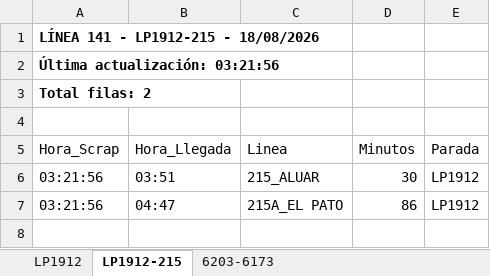
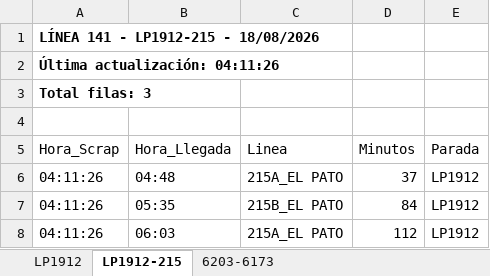
Before and after one commit to palomac00/recolector-cuadradoapp, an Excel workbook: data/horarios-141-2026-08-18.xlsx, sheet LP1912-215, drawn as a sheet; values as stored, in another font and other column widths than the file's, no borders; removed rows and columns are numbered as before the commit, all else as after; the diff names each change by its address in the sheet, - before the commit and + after, or states it on an @@ line.

```diff
--- a/data/horarios-141-2026-08-18.xlsx (sheet LP1912-215)
+++ b/data/horarios-141-2026-08-18.xlsx (sheet LP1912-215)
-A2 (Hora_Scrap): Última actualización: 03:21:56
+A2 (Hora_Scrap): Última actualización: 04:11:26
-A3 (Hora_Scrap): Total filas: 2
+A3 (Hora_Scrap): Total filas: 3
-row 6: 03:21:56 | 03:51 | 215_ALUAR | 30 | LP1912
-A6 (Hora_Scrap): 03:21:56
+A6 (Hora_Scrap): 04:11:26
-B6 (Hora_Llegada): 04:47
+B6 (Hora_Llegada): 04:48
-D6 (Minutos): 86
+D6 (Minutos): 37
+row 7: 04:11:26 | 05:35 | 215B_EL PATO | 84 | LP1912
+row 8: 04:11:26 | 06:03 | 215A_EL PATO | 112 | LP1912
```
Also changed, not shown: sheet LP1912, sheet 6203-6173.
